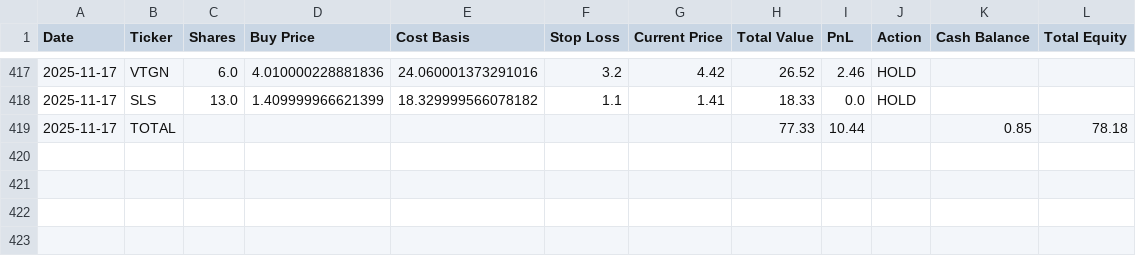
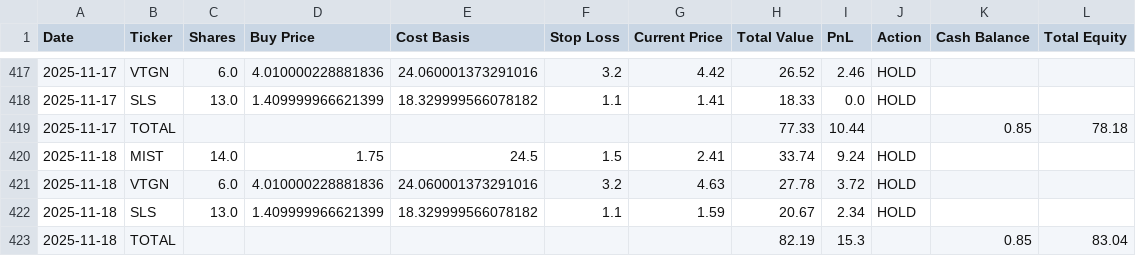
Before and after one commit to pchaganti/gx-Micro-Cap-Experiment, a CSV file: Scripts and CSV Files/Daily Updates.csv, drawn as a sheet; only a part is shown, gaps mark what is left out; the diff names each change by its address in the sheet, - before the commit and + after, or states it on an @@ line.

Commit message:
Log 11/18

```diff
--- a/Scripts and CSV Files/Daily Updates.csv
+++ b/Scripts and CSV Files/Daily Updates.csv
+row 420: 2025-11-18 | MIST | 14.0 | 1.75 | 24.5 | 1.5 | 2.41 | 33.74 | 9.24 | HOLD
+row 421: 2025-11-18 | VTGN | 6.0 | 4.010000228881836 | 24.060001373291016 | 3.2 | 4.63 | 27.78 | 3.72 | HOLD
+row 422: 2025-11-18 | SLS | 13.0 | 1.409999966621399 | 18.329999566078182 | 1.1 | 1.59 | 20.67 | 2.34 | HOLD
+row 423: 2025-11-18 | TOTAL |  |  |  |  |  | 82.19 | 15.3 |  | 0.85 | 83.04
```
